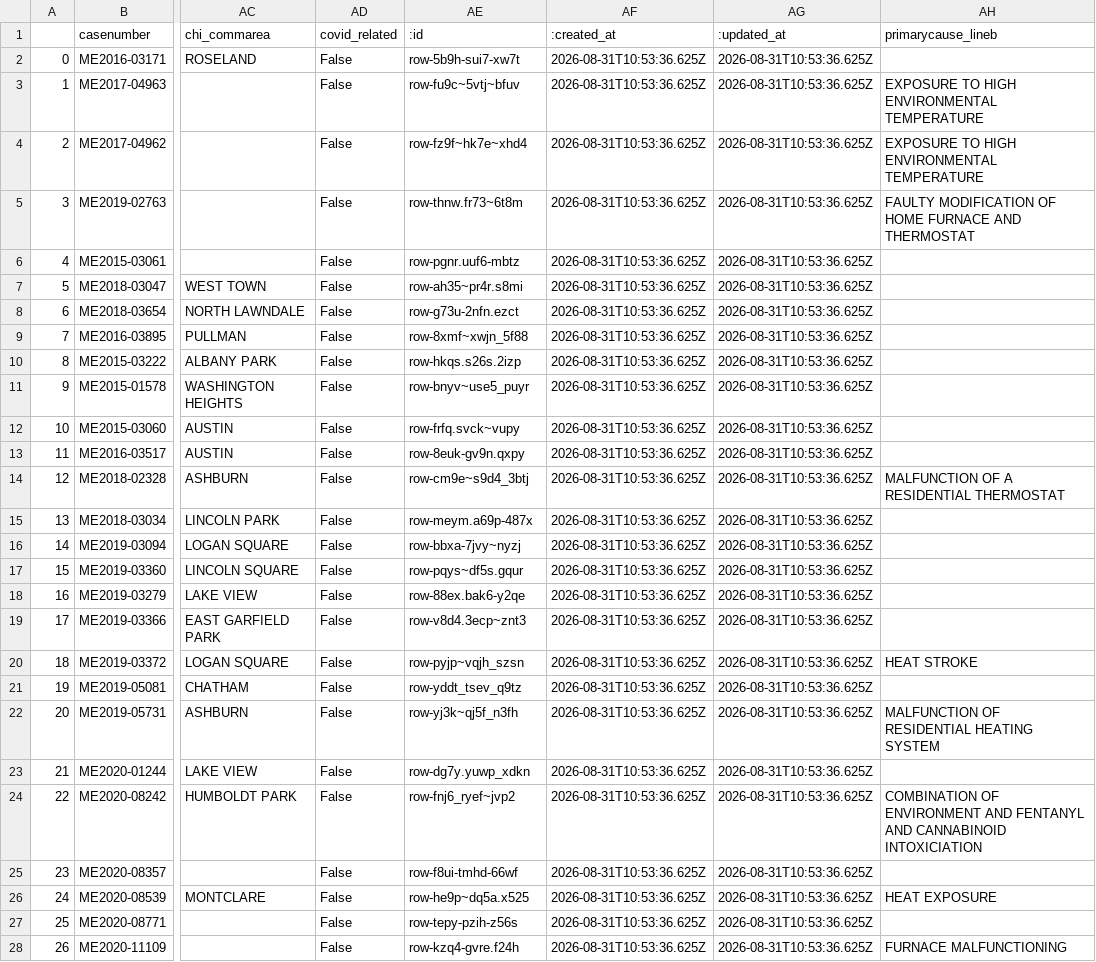
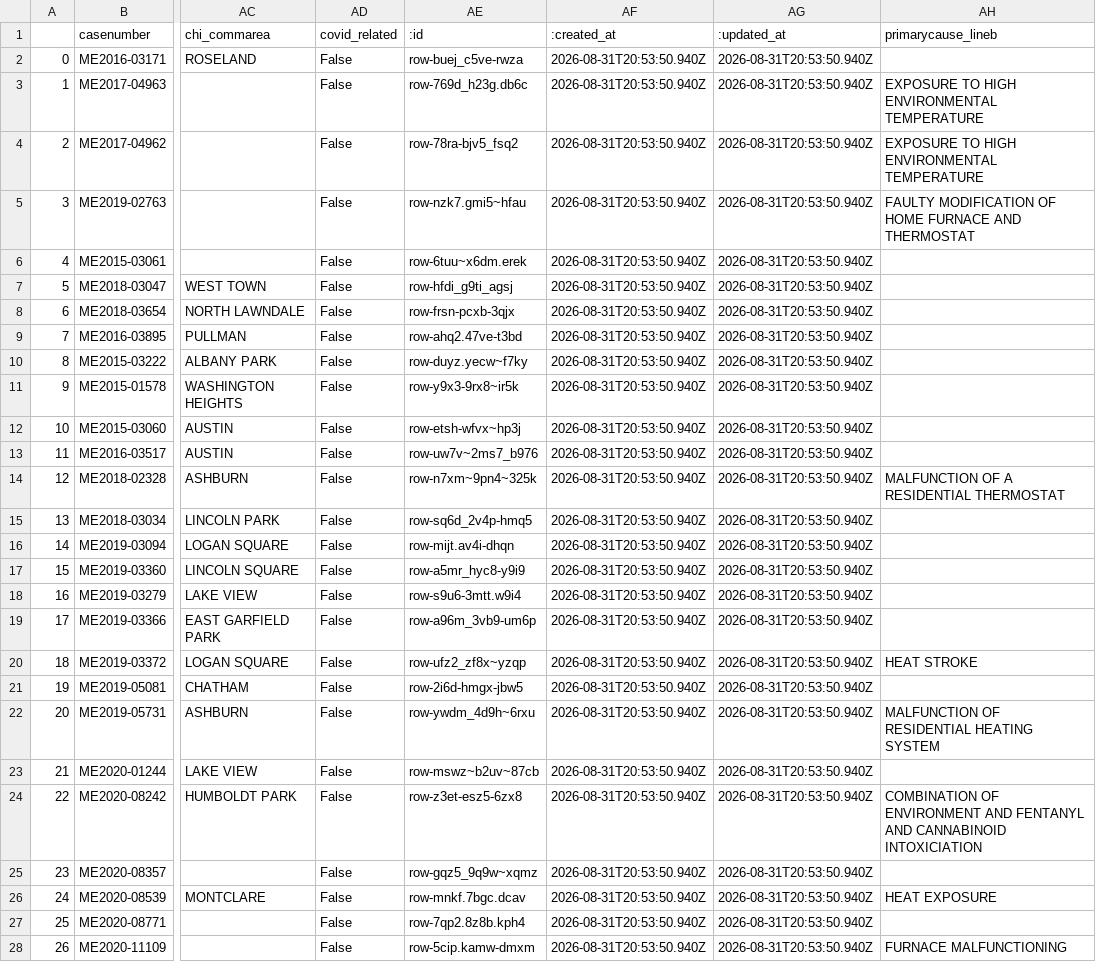
Before and after one commit to cam-rodriguez/cpm_heatbot, a CSV file: data/all_heatdeaths.csv, drawn as a sheet; only a part is shown, gaps mark what is left out; the diff covers the shown part only; the diff names each change by its address in the sheet, - before the commit and + after, or states it on an @@ line.

```diff
--- a/data/all_heatdeaths.csv
+++ b/data/all_heatdeaths.csv
-AE2 (:id): row-5b9h-sui7-xw7t
+AE2 (:id): row-buej_c5ve-rwza
-AF2:AF28 (:created_at): 2026-08-31T10:53:36.625Z
+AF2:AF28 (:created_at): 2026-08-31T20:53:50.940Z
-AG2:AG28 (:updated_at): 2026-08-31T10:53:36.625Z
+AG2:AG28 (:updated_at): 2026-08-31T20:53:50.940Z
-AE3 (:id): row-fu9c~5vtj~bfuv
+AE3 (:id): row-769d_h23g.db6c
-AE4 (:id): row-fz9f~hk7e~xhd4
+AE4 (:id): row-78ra-bjv5_fsq2
-AE5 (:id): row-thnw.fr73~6t8m
+AE5 (:id): row-nzk7.gmi5~hfau
-AE6 (:id): row-pgnr.uuf6-mbtz
+AE6 (:id): row-6tuu~x6dm.erek
-AE7 (:id): row-ah35~pr4r.s8mi
+AE7 (:id): row-hfdi_g9ti_agsj
-AE8 (:id): row-g73u-2nfn.ezct
+AE8 (:id): row-frsn-pcxb-3qjx
-AE9 (:id): row-8xmf~xwjn_5f88
+AE9 (:id): row-ahq2.47ve-t3bd
-AE10 (:id): row-hkqs.s26s.2izp
+AE10 (:id): row-duyz.yecw~f7ky
-AE11 (:id): row-bnyv~use5_puyr
+AE11 (:id): row-y9x3-9rx8~ir5k
-AE12 (:id): row-frfq.svck~vupy
+AE12 (:id): row-etsh-wfvx~hp3j
-AE13 (:id): row-8euk-gv9n.qxpy
+AE13 (:id): row-uw7v~2ms7_b976
-AE14 (:id): row-cm9e~s9d4_3btj
+AE14 (:id): row-n7xm~9pn4~325k
-AE15 (:id): row-meym.a69p-487x
+AE15 (:id): row-sq6d_2v4p-hmq5
-AE16 (:id): row-bbxa-7jvy~nyzj
+AE16 (:id): row-mijt.av4i-dhqn
-AE17 (:id): row-pqys~df5s.gqur
+AE17 (:id): row-a5mr_hyc8-y9i9
-AE18 (:id): row-88ex.bak6-y2qe
+AE18 (:id): row-s9u6-3mtt.w9i4
-AE19 (:id): row-v8d4.3ecp~znt3
+AE19 (:id): row-a96m_3vb9-um6p
-AE20 (:id): row-pyjp~vqjh_szsn
+AE20 (:id): row-ufz2_zf8x~yzqp
-AE21 (:id): row-yddt_tsev_q9tz
+AE21 (:id): row-2i6d-hmgx-jbw5
-AE22 (:id): row-yj3k~qj5f_n3fh
+AE22 (:id): row-ywdm_4d9h~6rxu
-AE23 (:id): row-dg7y.yuwp_xdkn
+AE23 (:id): row-mswz~b2uv~87cb
-AE24 (:id): row-fnj6_ryef~jvp2
+AE24 (:id): row-z3et-esz5-6zx8
-AE25 (:id): row-f8ui-tmhd-66wf
+AE25 (:id): row-gqz5_9q9w~xqmz
-AE26 (:id): row-he9p~dq5a.x525
+AE26 (:id): row-mnkf.7bgc.dcav
-AE27 (:id): row-tepy-pzih-z56s
+AE27 (:id): row-7qp2.8z8b.kph4
-AE28 (:id): row-kzq4-gvre.f24h
+AE28 (:id): row-5cip.kamw-dmxm
```
Also changed, not shown: 105 edited cells elsewhere in this file, data/archive/lastversion.csv, 1 other file.
